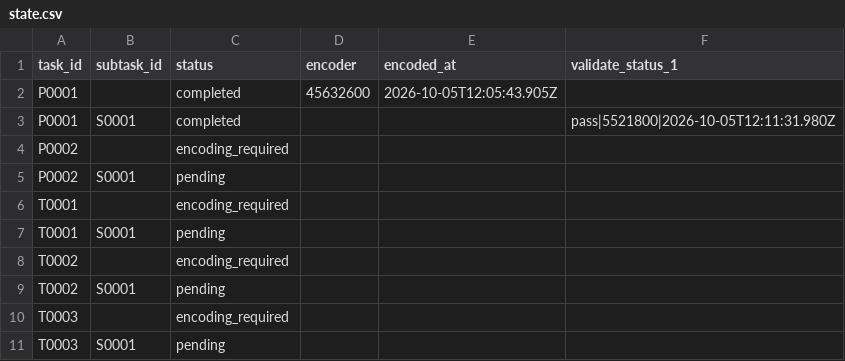
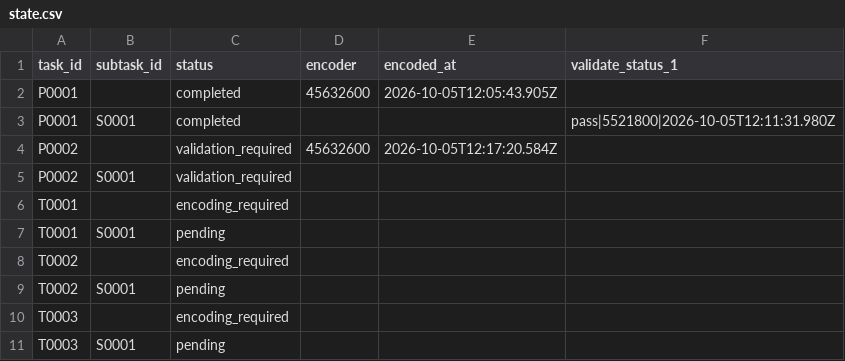
Before and after one commit to musicog/beethoven-woo68, a CSV file: tracking/state.csv, drawn as a sheet; only a part is shown.

```diff
--- a/tracking/state.csv
+++ b/tracking/state.csv
@@ -3,4 +3,4 @@ P0001,,completed,45632600,2026-10-05T12:05:43.905Z,
 P0001,S0001,completed,,,pass|5521800|2026-10-05T12:11:31.980Z
-P0002,,encoding_required,,,
-P0002,S0001,pending,,,
+P0002,,validation_required,45632600,2026-10-05T12:17:20.584Z,
+P0002,S0001,validation_required,,,
 T0001,,encoding_required,,,
```
Also changed, not shown: tracking/history.csv, 3 other files.
